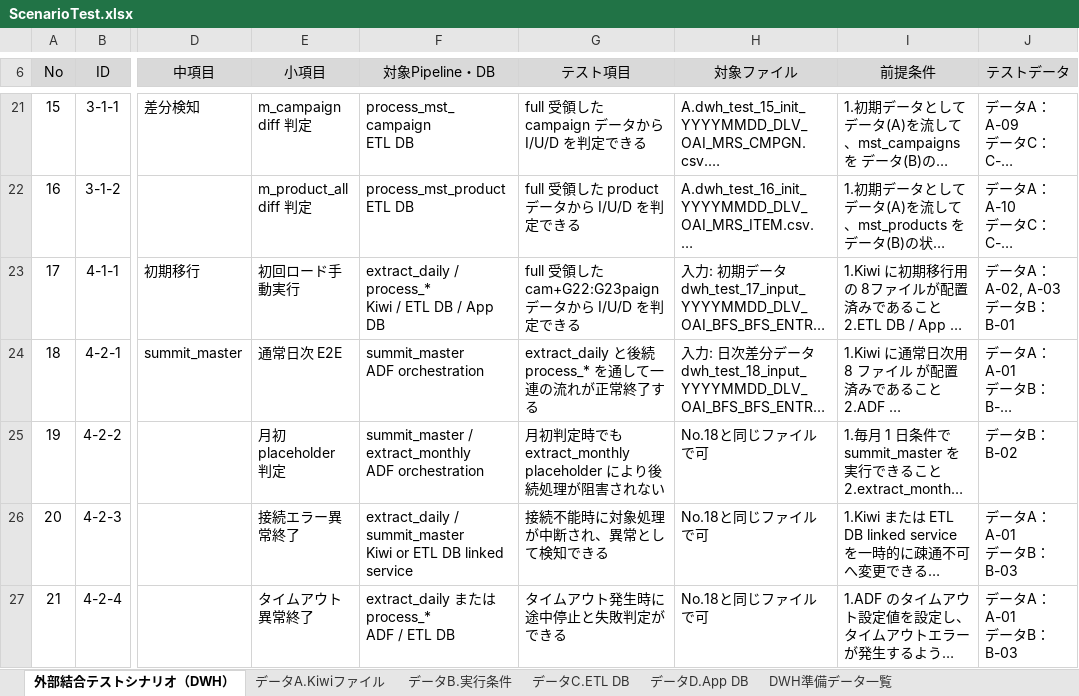
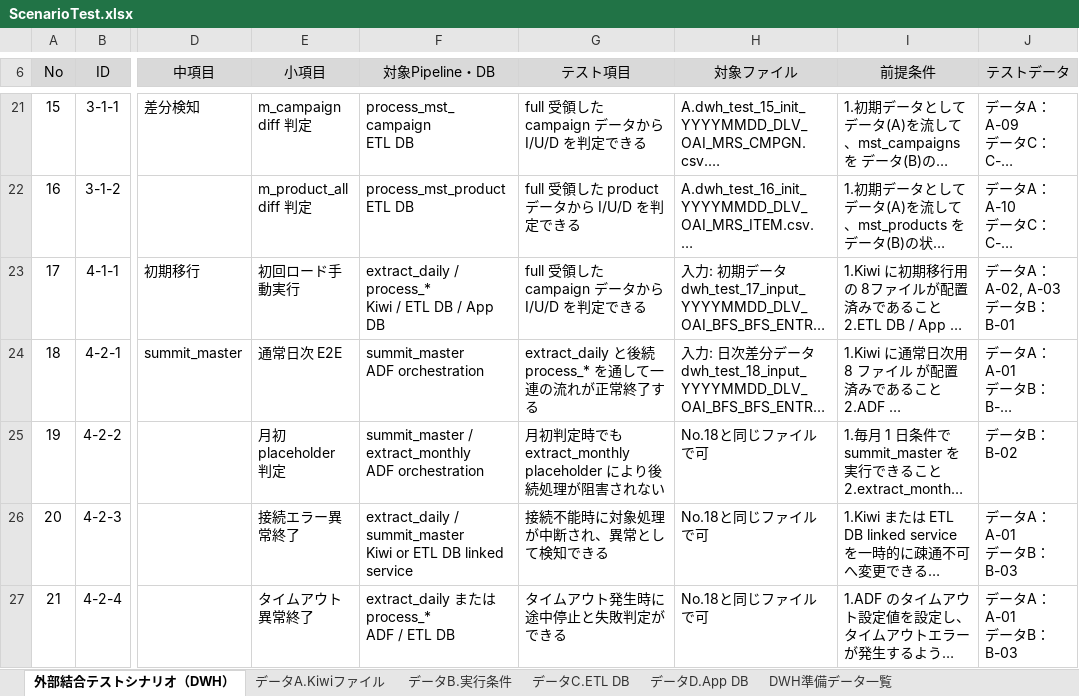
Before and after one commit to yukato-jdsc/generate_dummy_data, an Excel workbook: docs/ScenarioTest.xlsx, sheet 外部結合テストシナリオ（DWH）, drawn as a sheet; only a part is shown, gaps mark what is left out; long unchanged cells end in …; values as stored, in another font and other column widths than the file's, no borders; the diff names each change by its address in the sheet, - before the commit and + after, or states it on an @@ line.

```diff
--- a/docs/ScenarioTest.xlsx (sheet 外部結合テストシナリオ（DWH）)
+++ b/docs/ScenarioTest.xlsx (sheet 外部結合テストシナリオ（DWH）)
-G23 (テスト項目): full 受領した cam+G22:G23paign データから I/U/D を判定できる
+G23 (テスト項目): full 受領した campaign データから I/U/D を判定できる
```
Also changed, not shown: 25 other files.
